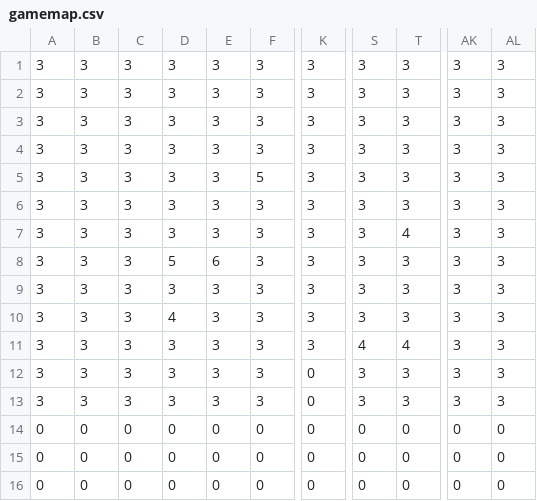
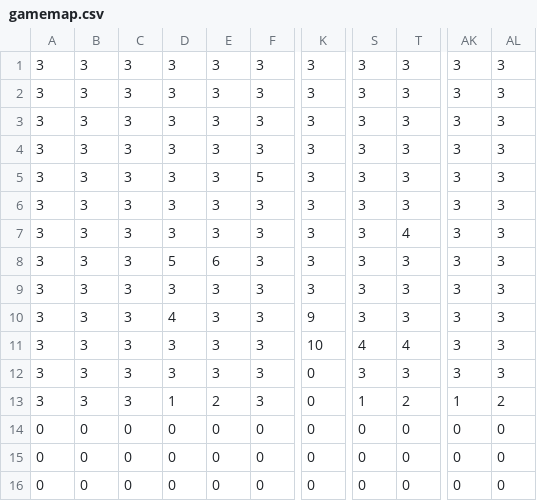
Before and after one commit to ChanStanley/ChanStanley.github.io, a CSV file: mario/graphics/gamemap.csv, drawn as a sheet; only a part is shown, gaps mark what is left out; the diff names each change by its address in the sheet, - before the commit and + after, or states it on an @@ line.

```diff
--- a/mario/graphics/gamemap.csv
+++ b/mario/graphics/gamemap.csv
-K10: 3
+K10: 9
-K11: 3
+K11: 10
-D13: 3
+D13: 1
-E13: 3
+E13: 2
-S13: 3
+S13: 1
-T13: 3
+T13: 2
-AK13: 3
+AK13: 1
-AL13: 3
+AL13: 2
```
Also changed, not shown: 2 other files.
